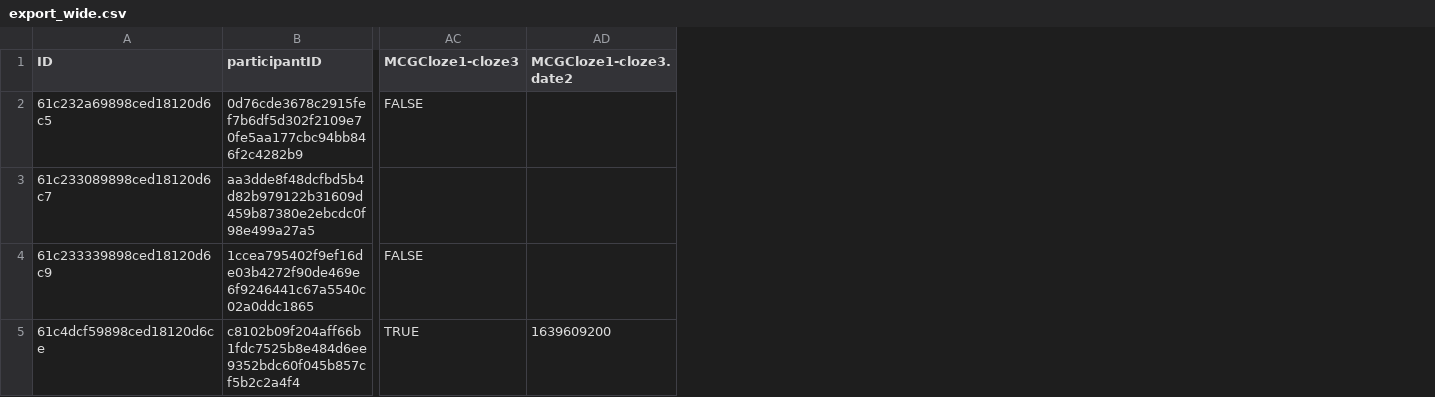
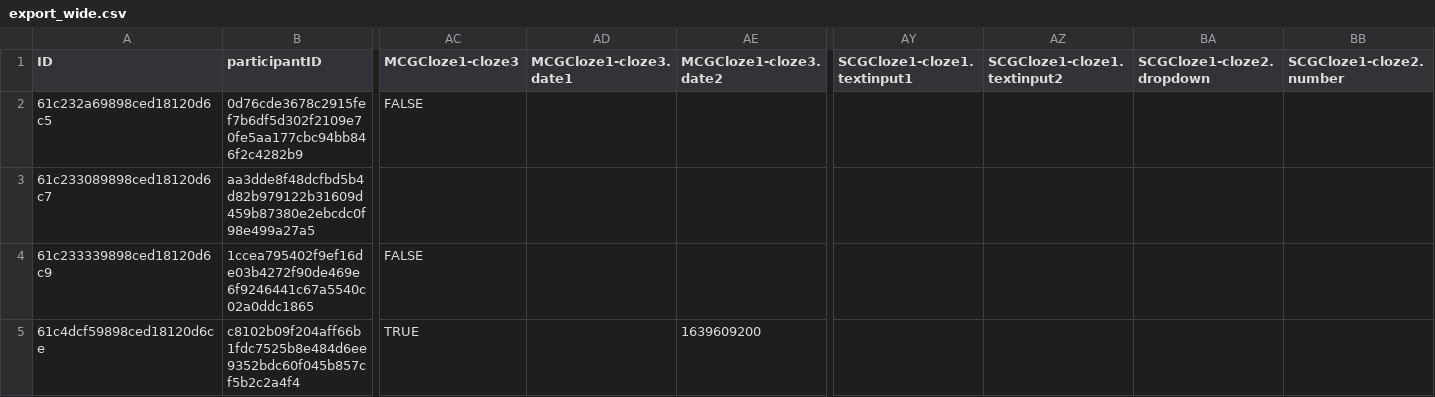
Before and after one commit to influenzanet/study-service, a CSV file: pkg/exporter/test_files/questionTypes/export_wide.csv, drawn as a sheet; only a part is shown, gaps mark what is left out; the diff names each change by its address in the sheet, - before the commit and + after, or states it on an @@ line.

```diff
--- a/pkg/exporter/test_files/questionTypes/export_wide.csv
+++ b/pkg/exporter/test_files/questionTypes/export_wide.csv
+column AD (MCGCloze1-cloze3.date1), empty
+column AY (SCGCloze1-cloze1.textinput1), empty
+column AZ (SCGCloze1-cloze1.textinput2), empty
+column BA (SCGCloze1-cloze2.dropdown), empty
+column BB (SCGCloze1-cloze2.number), empty
```
Also changed, not shown: pkg/exporter/test_files/metaTimestamps/export_wide.csv, pkg/exporter/test_files/questionTypes/export_long.csv, 3 other files.
